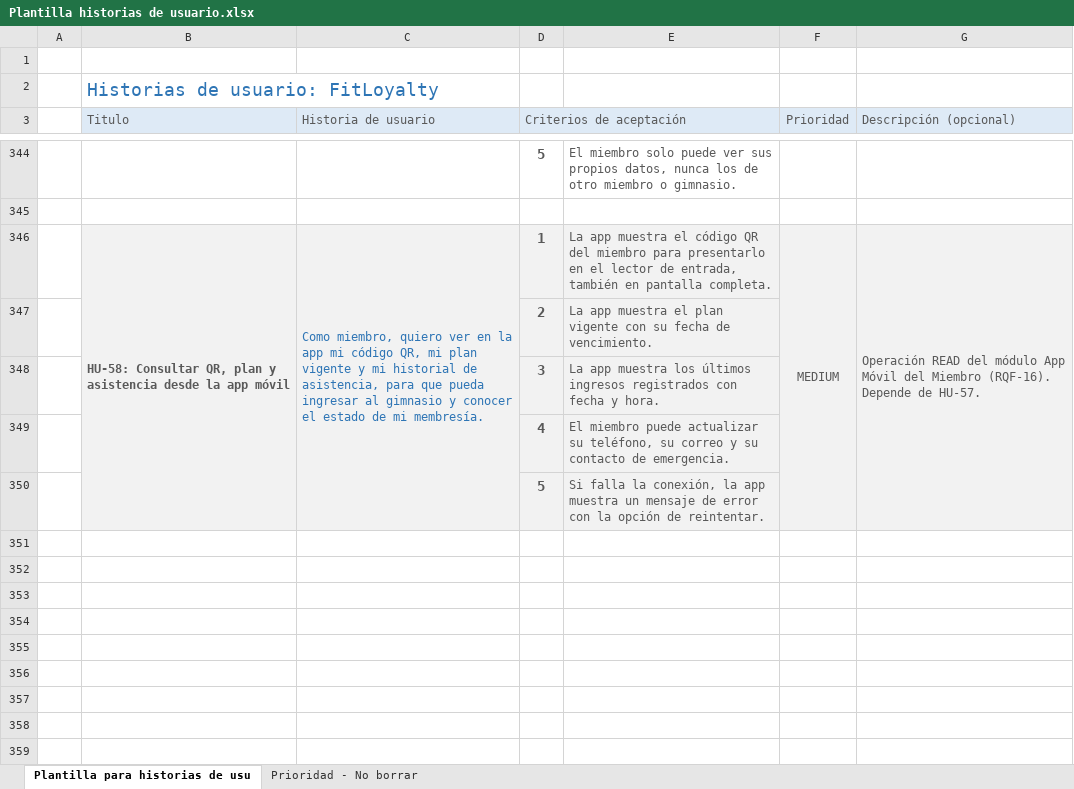
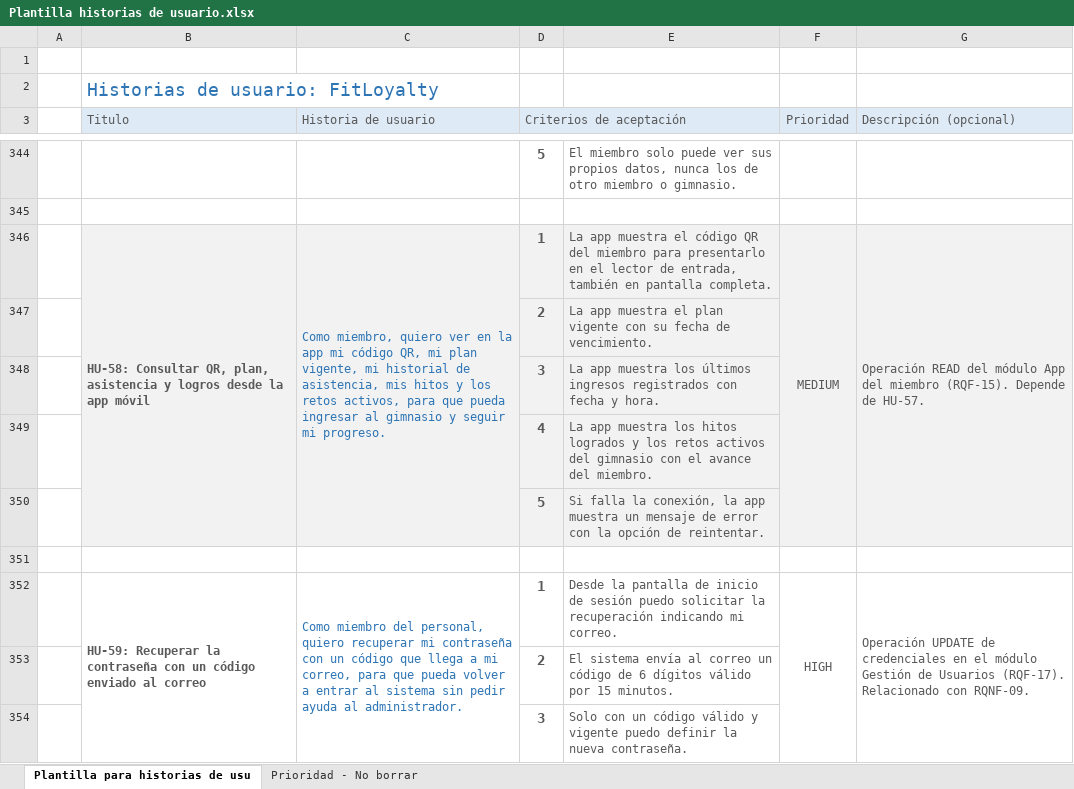
Before and after one commit to Luis140721/Proyecto_Fitloyalty, an Excel workbook: Documentación/Plantilla historias de usuario.xlsx, sheet Plantilla para historias de usu, drawn as a sheet; only a part is shown, gaps mark what is left out; values as stored, in another font and other column widths than the file's, no borders; conditional formats not drawn; the diff covers the shown part only; the diff names each change by its address in the sheet, - before the commit and + after, or states it on an @@ line.

Commit message:
docs(historias): alinea las HU con la numeracion de Santiago (RQF-13..26)
- HU-54..58 apuntan a los codigos nuevos: HU-54 RQF-13, HU-55 RQF-14,
  HU-56 RQF-16 y RQF-19, HU-57 y HU-58 RQF-15 (HU-58 ahora incluye
  hitos y retos activos).
- HU-34 cubre tambien RQF-24 (listado de ingresos).
- Nuevas HU-59..66 para RQF-17, 18, 20, 21, 22, 23, 25 y 26, con 5
  criterios de aceptacion coherentes con el docx de docs/.
- La lista de prioridad cubre las 66 HU. Las 26 RF tienen historia.

```diff
--- a/Documentación/Plantilla historias de usuario.xlsx (sheet Plantilla para historias de usu)
+++ b/Documentación/Plantilla historias de usuario.xlsx (sheet Plantilla para historias de usu)
-B346 (Titulo): …Consultar QR, plan y asistencia desde la…
+B346 (Titulo): …Consultar QR, plan, asistencia y logros desde la…
-C346 (Historia de usuario): …mi plan vigente y mi historial de asistencia, para que pueda ingresar al gimnasio y conocer el estado de mi membresía.
+C346 (Historia de usuario): …mi plan vigente, mi historial de asistencia, mis hitos y los retos activos, para que pueda ingresar al gimnasio y seguir mi progreso.
-G346 (Descripción (opcional)): …módulo App Móvil del Miembro (RQF-16). Depende de…
+G346 (Descripción (opcional)): …módulo App del miembro (RQF-15). Depende de…
-E349: El miembro puede actualizar su teléfono, su correo y su contacto de emergencia.
+E349: La app muestra los hitos logrados y los retos activos del gimnasio con el avance del miembro.
+row 351: (empty)
+row 352:  | HU-59: Recuperar la contraseña con un código enviado al correo | Como miembro del personal, quiero recuperar mi contraseña con un código que llega a mi correo, para que pueda volver a entrar al sistema sin pedir ayuda al administrador. | 1 | Desde la pantalla de inicio de sesión puedo solicitar la recuperación indicando mi correo. | HIGH | Operación UPDATE de credenciales en el módulo Gestión de Usuarios (RQF-17). Relacionado con RQNF-09.
+row 353:  |  |  | 2 | El sistema envía al correo un código de 6 dígitos válido por 15 minutos.
+row 354:  |  |  | 3 | Solo con un código válido y vigente puedo definir la nueva contraseña.
```
Also changed, not shown: 44 added rows and 4 edited cells elsewhere in this sheet.
